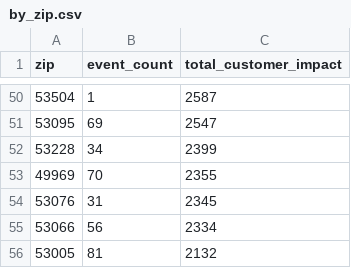
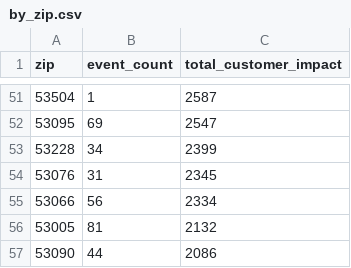
Before and after one commit to tmoody1973/mke-power-outage-tracker, a CSV file: data/by_zip.csv, drawn as a sheet; only a part is shown, gaps mark what is left out; the shorter side is filled out with more unchanged rows; the diff covers the shown part only.

```diff
--- a/data/by_zip.csv
+++ b/data/by_zip.csv
@@ -52,3 +53,2 @@ zip,event_count,total_customer_impact
 53228,34,2399
-49969,70,2355
 53076,31,2345
```
Also changed, not shown: 2 added rows, 1 removed row and 12 edited cells elsewhere in this file, 5 other files.
